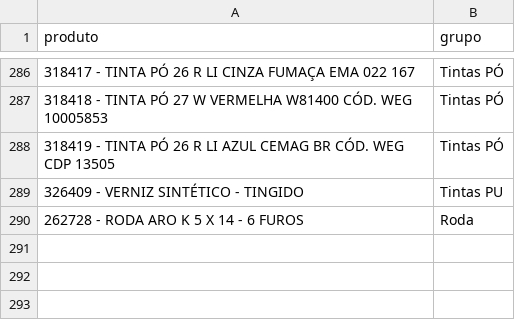
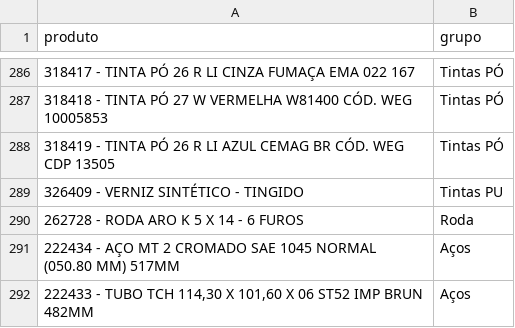
Before and after one commit to Cemag-pcp/graficosCompras, a CSV file: grupo.csv, drawn as a sheet; only a part is shown, gaps mark what is left out; the diff names each change by its address in the sheet, - before the commit and + after, or states it on an @@ line.

Commit message:
adicionando 222433 e 222434 no grupo de aços

```diff
--- a/grupo.csv
+++ b/grupo.csv
+row 291: 222434 - AÇO MT 2 CROMADO SAE 1045 NORMAL (050.80 MM) 517MM | Aços
+row 292: 222433 - TUBO TCH 114,30 X 101,60 X 06 ST52 IMP BRUN 482MM | Aços
```
